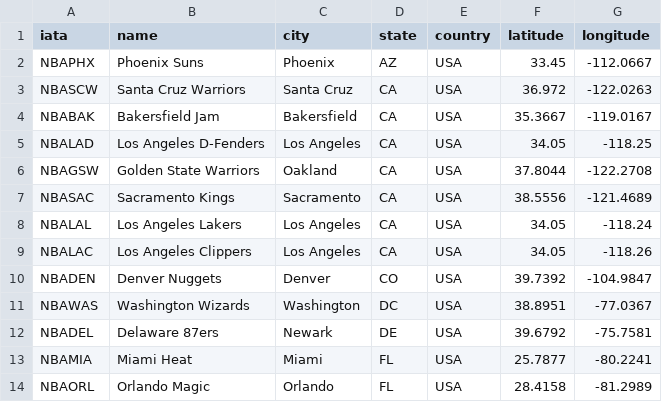
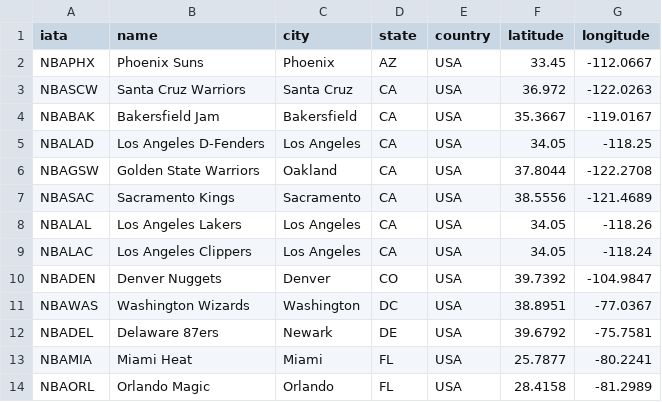
Before and after one commit to mnguyen26/mnguyen26.github.io, a CSV file: airports.csv, drawn as a sheet; only a part is shown.

```diff
--- a/airports.csv
+++ b/airports.csv
@@ -7,4 +7,4 @@ NBAGSW,Golden State Warriors,Oakland,CA,USA,37.8044,-122.2708
 NBASAC,Sacramento Kings,Sacramento,CA,USA,38.5556,-121.4689
-NBALAL,Los Angeles Lakers,Los Angeles,CA,USA,34.05,-118.24
-NBALAC,Los Angeles Clippers,Los Angeles,CA,USA,34.05,-118.26
+NBALAL,Los Angeles Lakers,Los Angeles,CA,USA,34.05,-118.26
+NBALAC,Los Angeles Clippers,Los Angeles,CA,USA,34.05,-118.24
 NBADEN,Denver Nuggets,Denver,CO,USA,39.7392,-104.9847
```
